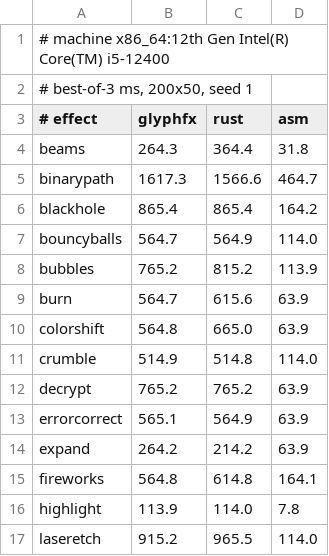
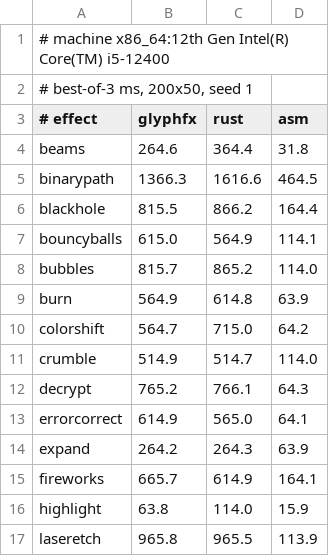
Before and after one commit to blackopsrepl/glyphfx, a TSV file: docs/benchmarks/matrix.tsv, drawn as a sheet; only a part is shown; the diff covers the shown part only.

```diff
--- a/docs/benchmarks/matrix.tsv
+++ b/docs/benchmarks/matrix.tsv
@@ -3,15 +3,15 @@
 # effect	glyphfx	rust	asm
-beams	264.3	364.4	31.8
-binarypath	1617.3	1566.6	464.7
-blackhole	865.4	865.4	164.2
-bouncyballs	564.7	564.9	114.0
-bubbles	765.2	815.2	113.9
-burn	564.7	615.6	63.9
-colorshift	564.8	665.0	63.9
-crumble	514.9	514.8	114.0
-decrypt	765.2	765.2	63.9
-errorcorrect	565.1	564.9	63.9
-expand	264.2	214.2	63.9
-fireworks	564.8	614.8	164.1
-highlight	113.9	114.0	7.8
-laseretch	915.2	965.5	114.0
+beams	264.6	364.4	31.8
+binarypath	1366.3	1616.6	464.5
+blackhole	815.5	866.2	164.4
+bouncyballs	615.0	564.9	114.1
+bubbles	815.7	865.2	114.0
+burn	564.9	614.8	63.9
+colorshift	564.7	715.0	64.2
+crumble	514.9	514.7	114.0
+decrypt	765.2	766.1	64.3
+errorcorrect	614.9	565.0	64.1
+expand	264.2	264.3	63.9
+fireworks	665.7	614.9	164.1
+highlight	63.8	114.0	15.9
+laseretch	965.8	965.5	113.9
```
Also changed, not shown: 53 edited cells elsewhere in this file.
